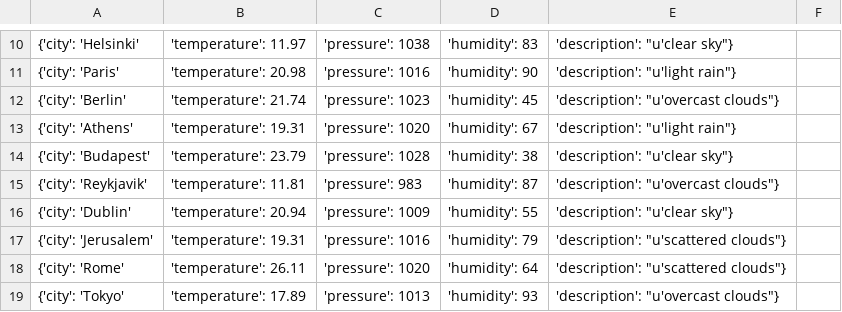
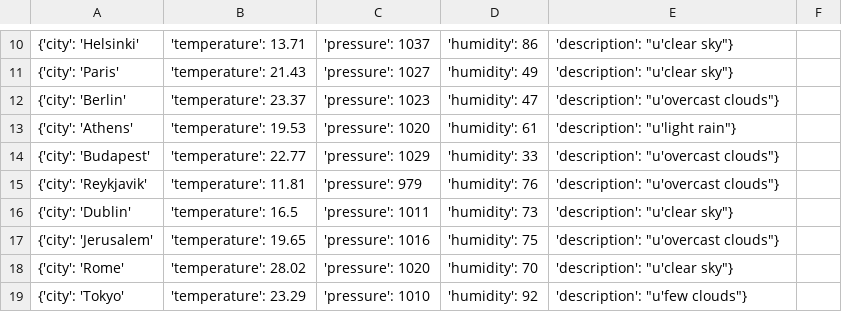
Before and after one commit to Obsihill/obsihill.github.io, a CSV file: Weather_List.csv, drawn as a sheet; only a part is shown, gaps mark what is left out; the diff covers the shown part only.

Commit message:
Auto commit at 2026-10-02 01:00:01.267678

```diff
--- a/Weather_List.csv
+++ b/Weather_List.csv
@@ -10,10 +10,10 @@
-{'city': 'Helsinki', 'temperature': 11.97, 'pressure': 1038, 'humidity': 83, 'description': "u'clear sky"}
-{'city': 'Paris', 'temperature': 20.98, 'pressure': 1016, 'humidity': 90, 'description': "u'light rain"}
-{'city': 'Berlin', 'temperature': 21.74, 'pressure': 1023, 'humidity': 45, 'description': "u'overcast clouds"}
-{'city': 'Athens', 'temperature': 19.31, 'pressure': 1020, 'humidity': 67, 'description': "u'light rain"}
-{'city': 'Budapest', 'temperature': 23.79, 'pressure': 1028, 'humidity': 38, 'description': "u'clear sky"}
-{'city': 'Reykjavik', 'temperature': 11.81, 'pressure': 983, 'humidity': 87, 'description': "u'overcast clouds"}
-{'city': 'Dublin', 'temperature': 20.94, 'pressure': 1009, 'humidity': 55, 'description': "u'clear sky"}
-{'city': 'Jerusalem', 'temperature': 19.31, 'pressure': 1016, 'humidity': 79, 'description': "u'scattered clouds"}
-{'city': 'Rome', 'temperature': 26.11, 'pressure': 1020, 'humidity': 64, 'description': "u'scattered clouds"}
-{'city': 'Tokyo', 'temperature': 17.89, 'pressure': 1013, 'humidity': 93, 'description': "u'overcast clouds"}
+{'city': 'Helsinki', 'temperature': 13.71, 'pressure': 1037, 'humidity': 86, 'description': "u'clear sky"}
+{'city': 'Paris', 'temperature': 21.43, 'pressure': 1027, 'humidity': 49, 'description': "u'clear sky"}
+{'city': 'Berlin', 'temperature': 23.37, 'pressure': 1023, 'humidity': 47, 'description': "u'overcast clouds"}
+{'city': 'Athens', 'temperature': 19.53, 'pressure': 1020, 'humidity': 61, 'description': "u'light rain"}
+{'city': 'Budapest', 'temperature': 22.77, 'pressure': 1029, 'humidity': 33, 'description': "u'overcast clouds"}
+{'city': 'Reykjavik', 'temperature': 11.81, 'pressure': 979, 'humidity': 76, 'description': "u'overcast clouds"}
+{'city': 'Dublin', 'temperature': 16.5, 'pressure': 1011, 'humidity': 73, 'description': "u'clear sky"}
+{'city': 'Jerusalem', 'temperature': 19.65, 'pressure': 1016, 'humidity': 75, 'description': "u'overcast clouds"}
+{'city': 'Rome', 'temperature': 28.02, 'pressure': 1020, 'humidity': 70, 'description': "u'clear sky"}
+{'city': 'Tokyo', 'temperature': 23.29, 'pressure': 1010, 'humidity': 92, 'description': "u'few clouds"}
```
Also changed, not shown: 83 edited cells elsewhere in this file.
